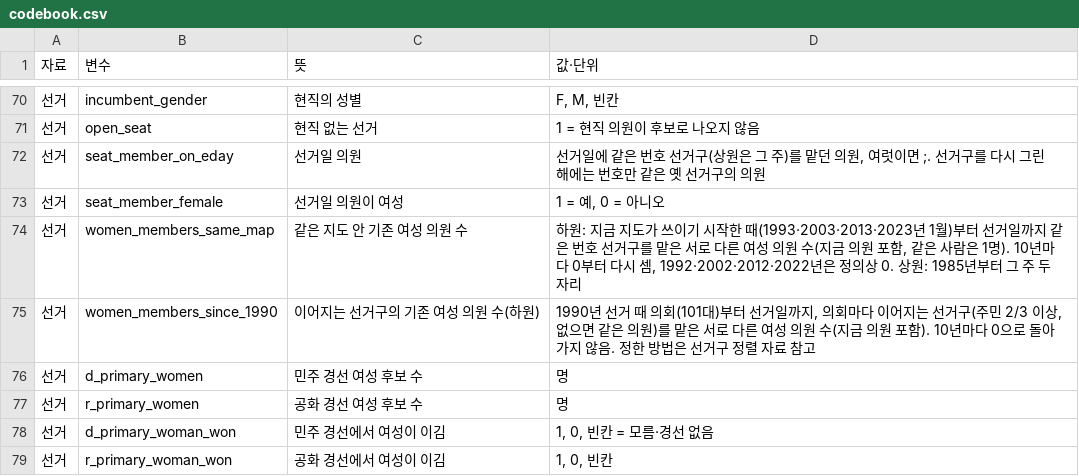
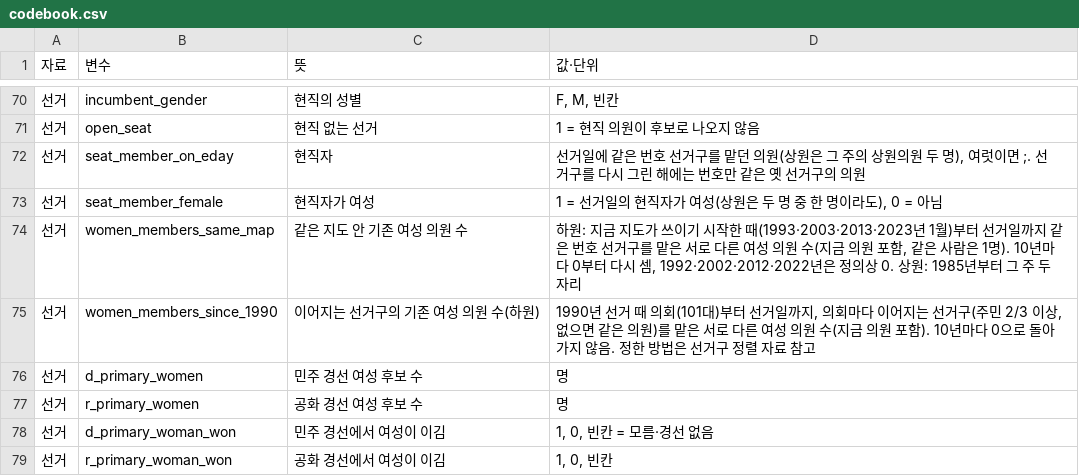
Before and after one commit to jongkonlee/US_female_candidates, a CSV file: docs/data/codebook.csv, drawn as a sheet; only a part is shown, gaps mark what is left out.

```diff
--- a/docs/data/codebook.csv
+++ b/docs/data/codebook.csv
@@ -71,4 +71,4 @@
 선거,open_seat,현직 없는 선거,1 = 현직 의원이 후보로 나오지 않음
-선거,seat_member_on_eday,선거일 의원,"선거일에 같은 번호 선거구(상원은 그 주)를 맡던 의원, 여럿이면 ;. 선거구를 다시 그린 해에는 번호만 같은 옛 선거구의 의원"
-선거,seat_member_female,선거일 의원이 여성,"1 = 예, 0 = 아니오"
+선거,seat_member_on_eday,현직자,"선거일에 같은 번호 선거구를 맡던 의원(상원은 그 주의 상원의원 두 명), 여럿이면 ;. 선거구를 다시 그린 해에는 번호만 같은 옛 선거구의 의원"
+선거,seat_member_female,현직자가 여성,"1 = 선거일의 현직자가 여성(상원은 두 명 중 한 명이라도), 0 = 아님"
 선거,women_members_same_map,같은 지도 안 기존 여성 의원 수,"하원: 지금 지도가 쓰이기 시작한 때(1993·2003·2013·2023년 1월)부터 선거일까지 같은 번호 선거구를 맡은 서로 다른 여성 의원 수(지금 의원 포함, 같은 사람은 1명). 10년마다 0부터 다시 셈, 1992·2002·2012·2022년은 정의상 0. 상원: 1985년부터 그 주 두 자리"
```
Also changed, not shown: 5 other files.
